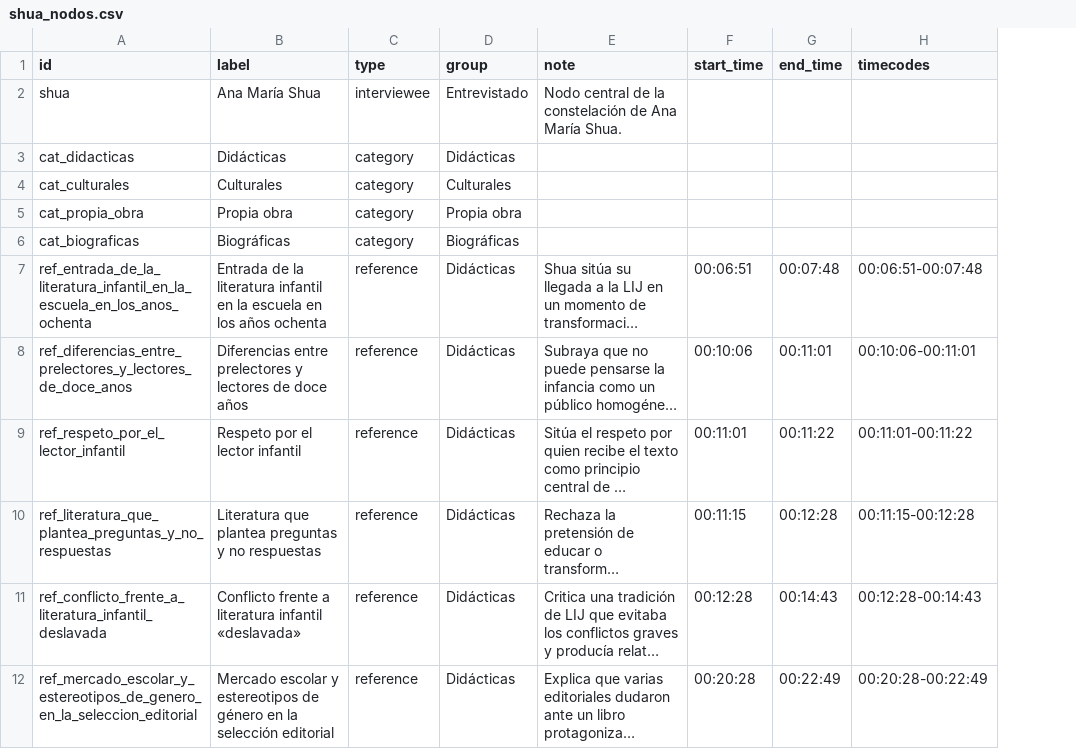
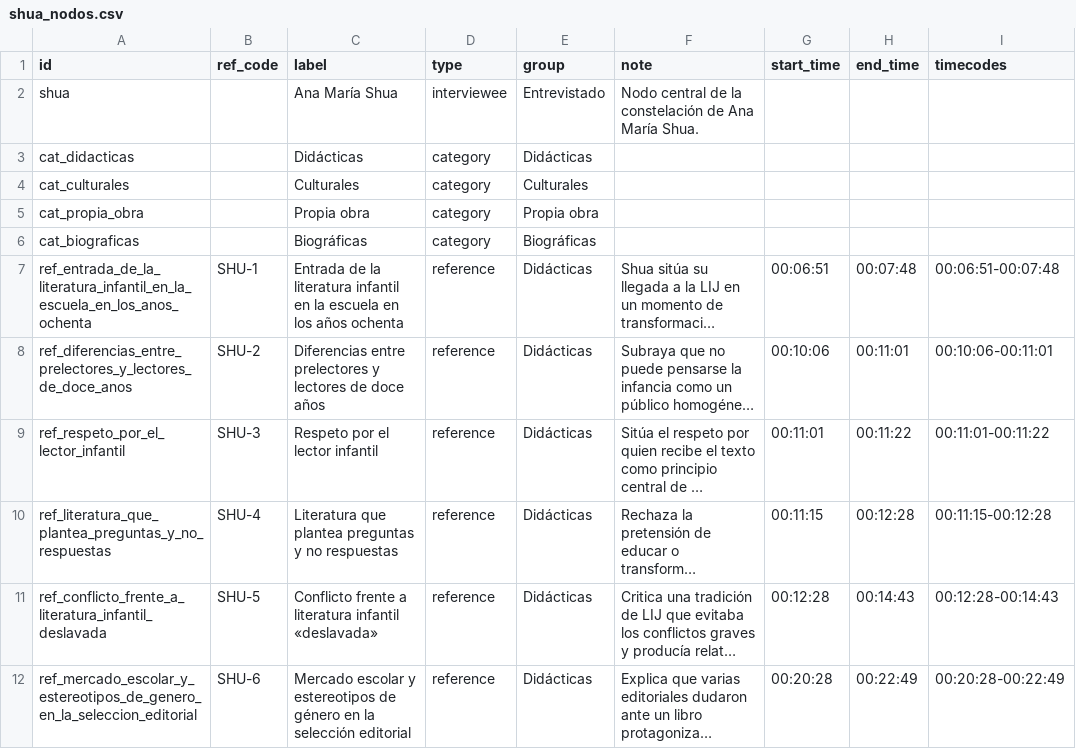
Before and after one commit to sebastianmiras/constelaciones-cemab, a CSV file: shua/shua_nodos.csv, drawn as a sheet; only a part is shown; long unchanged cells end in …; the diff names each change by its address in the sheet, - before the commit and + after, or states it on an @@ line.

```diff
--- a/shua/shua_nodos.csv
+++ b/shua/shua_nodos.csv
+column B (ref_code), rows 7-12: SHU-1 | SHU-2 | SHU-3 | SHU-4 | SHU-5 | SHU-6
```
Also changed, not shown: andruetto/andruetto_nodos.csv, benedetti/benedetti_nodos.csv, 24 other files.
